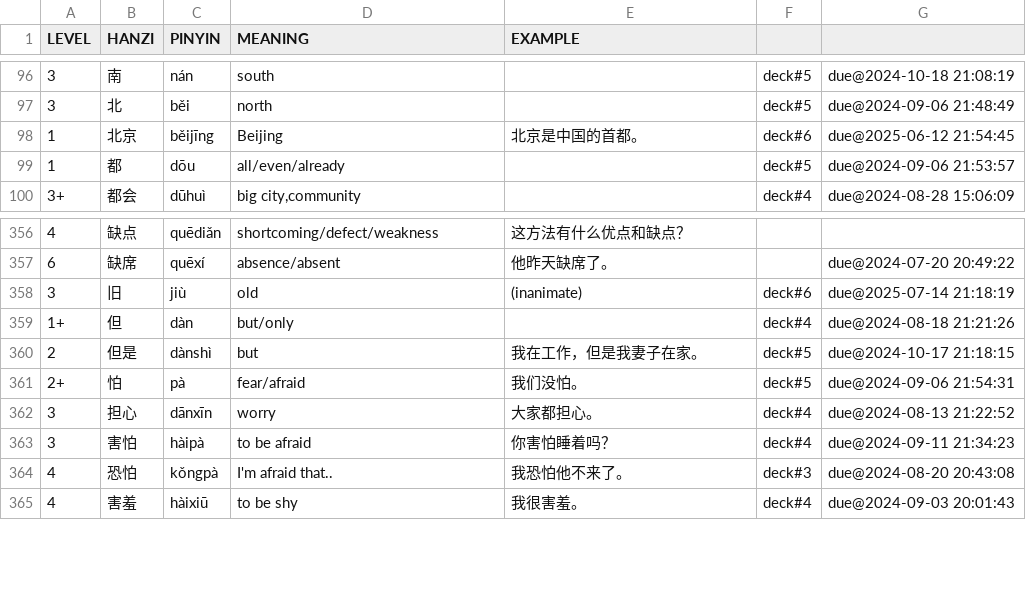
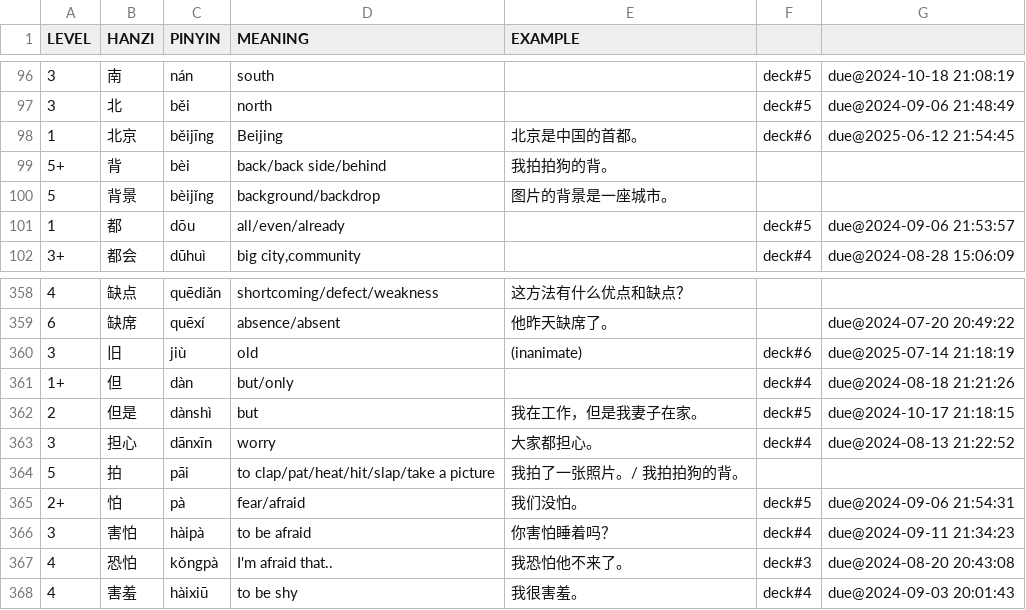
Before and after one commit to proycon/vocadata, a TSV file: zh/myorder.tsv, drawn as a sheet; only a part is shown, gaps mark what is left out.

Commit message:
added words

```diff
--- a/zh/myorder.tsv
+++ b/zh/myorder.tsv
@@ -98,2 +98,4 @@ LEVEL	HANZI	PINYIN	MEANING	EXAMPLE
 1	北京	běijīng	Beijing	北京是中国的首都。	deck#6	due@2025-06-12 21:54:45
+5+	背	bèi	back/back side/behind	我拍拍狗的背。
+5	背景	bèijǐng	background/backdrop	图片的背景是一座城市。
 1	都	dōu	all/even/already		deck#5	due@2024-09-06 21:53:57
@@ -360,4 +362,5 @@ LEVEL	HANZI	PINYIN	MEANING	EXAMPLE
 2	但是	dànshì	but	我在工作，但是我妻子在家。	deck#5	due@2024-10-17 21:18:15
+3	担心	dānxīn	worry	大家都担心。	deck#4	due@2024-08-13 21:22:52
+5	拍	pāi	to clap/pat/heat/hit/slap/take a picture	我拍了一张照片。/ 我拍拍狗的背。	
 2+	怕	pà	fear/afraid	我们没怕。	deck#5	due@2024-09-06 21:54:31
-3	担心	dānxīn	worry	大家都担心。	deck#4	due@2024-08-13 21:22:52
 3	害怕	hàipà	to be afraid	你害怕睡着吗？	deck#4	due@2024-09-11 21:34:23
```
